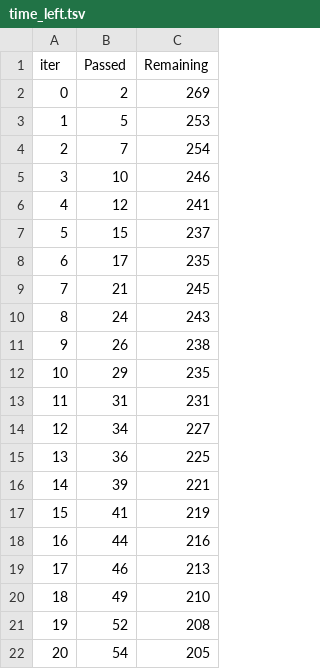
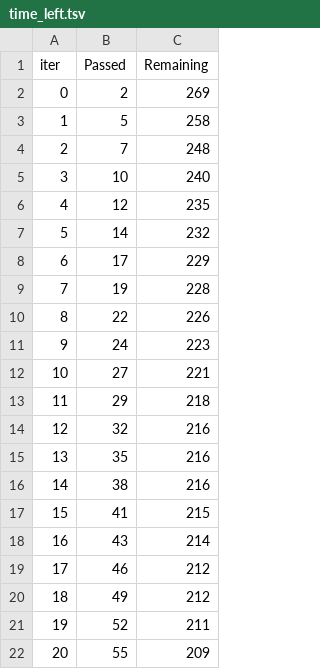
Before and after one commit to toniejatoty/kaggle_competitions, a TSV file: kaggle_competitions/01_Spaceship_Titanic/catboost_info/time_left.tsv, drawn as a sheet; only a part is shown; the diff covers the shown part only.

```diff
--- a/kaggle_competitions/01_Spaceship_Titanic/catboost_info/time_left.tsv
+++ b/kaggle_competitions/01_Spaceship_Titanic/catboost_info/time_left.tsv
@@ -2,21 +2,21 @@ iter	Passed	Remaining
 0	2	269
-1	5	253
-2	7	254
-3	10	246
-4	12	241
-5	15	237
-6	17	235
-7	21	245
-8	24	243
-9	26	238
-10	29	235
-11	31	231
-12	34	227
-13	36	225
-14	39	221
-15	41	219
-16	44	216
-17	46	213
-18	49	210
-19	52	208
-20	54	205
+1	5	258
+2	7	248
+3	10	240
+4	12	235
+5	14	232
+6	17	229
+7	19	228
+8	22	226
+9	24	223
+10	27	221
+11	29	218
+12	32	216
+13	35	216
+14	38	216
+15	41	215
+16	43	214
+17	46	212
+18	49	212
+19	52	211
+20	55	209
```
Also changed, not shown: 156 edited cells elsewhere in this file, kaggle_competitions/01_Spaceship_Titanic/submission.csv, 2 other files.
